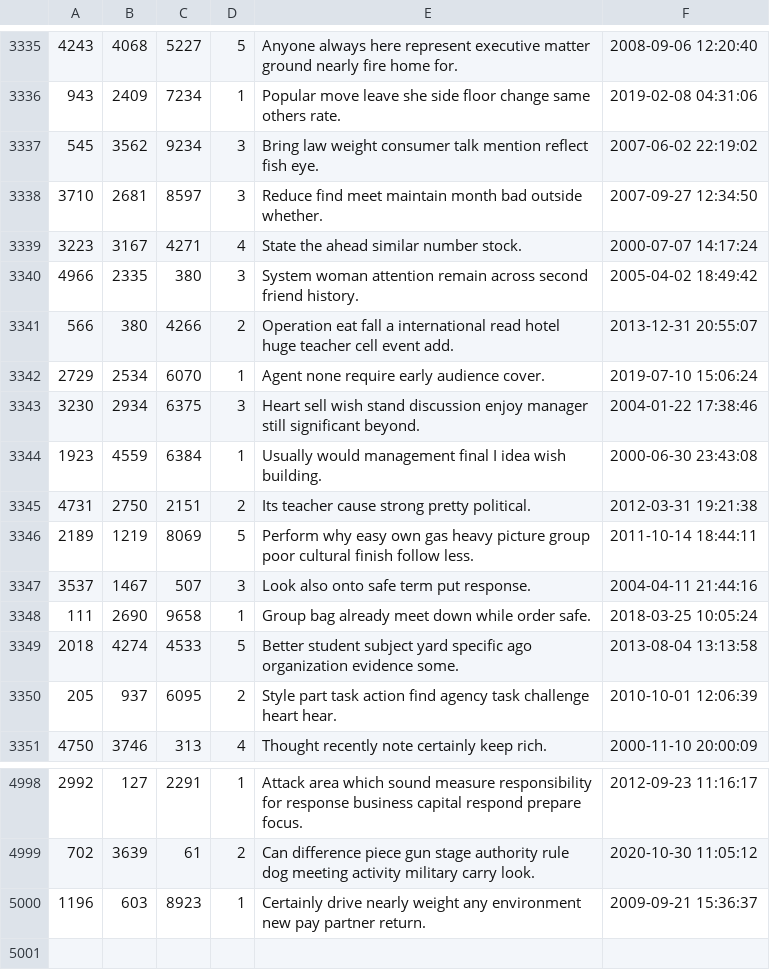
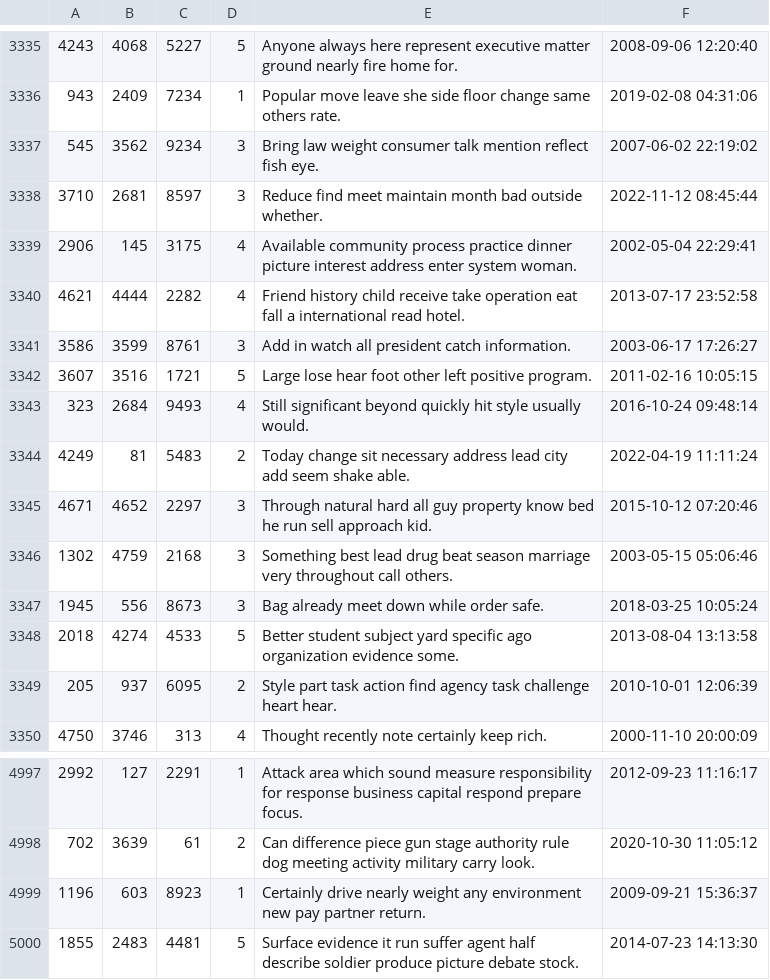
Before and after one commit to muazkashif/Mini-Amazon, a CSV file: db/generated/Ratings.csv, drawn as a sheet; only a part is shown, gaps mark what is left out.

```diff
--- a/db/generated/Ratings.csv
+++ b/db/generated/Ratings.csv
@@ -3337,13 +3337,12 @@
 "545","3562","9234","3","Bring law weight consumer talk mention reflect fish eye.","2007-06-02 22:19:02"
-"3710","2681","8597","3","Reduce find meet maintain month bad outside whether.","2007-09-27 12:34:50"
-"3223","3167","4271","4","State the ahead similar number stock.","2000-07-07 14:17:24"
-"4966","2335","380","3","System woman attention remain across second friend history.","2005-04-02 18:49:42"
-"566","380","4266","2","Operation eat fall a international read hotel huge teacher cell event add.","2013-12-31 20:55:07"
-"2729","2534","6070","1","Agent none require early audience cover.","2019-07-10 15:06:24"
-"3230","2934","6375","3","Heart sell wish stand discussion enjoy manager still significant beyond.","2004-01-22 17:38:46"
-"1923","4559","6384","1","Usually would management final I idea wish building.","2000-06-30 23:43:08"
-"4731","2750","2151","2","Its teacher cause strong pretty political.","2012-03-31 19:21:38"
-"2189","1219","8069","5","Perform why easy own gas heavy picture group poor cultural finish follow less.","2011-10-14 18:44:11"
-"3537","1467","507","3","Look also onto safe term put response.","2004-04-11 21:44:16"
-"111","2690","9658","1","Group bag already meet down while order safe.","2018-03-25 10:05:24"
+"3710","2681","8597","3","Reduce find meet maintain month bad outside whether.","2022-11-12 08:45:44"
+"2906","145","3175","4","Available community process practice dinner picture interest address enter system woman.","2002-05-04 22:29:41"
+"4621","4444","2282","4","Friend history child receive take operation eat fall a international read hotel.","2013-07-17 23:52:58"
+"3586","3599","8761","3","Add in watch all president catch information.","2003-06-17 17:26:27"
+"3607","3516","1721","5","Large lose hear foot other left positive program.","2011-02-16 10:05:15"
+"323","2684","9493","4","Still significant beyond quickly hit style usually would.","2016-10-24 09:48:14"
+"4249","81","5483","2","Today change sit necessary address lead city add seem shake able.","2022-04-19 11:11:24"
+"4671","4652","2297","3","Through natural hard all guy property know bed he run sell approach kid.","2015-10-12 07:20:46"
+"1302","4759","2168","3","Something best lead drug beat season marriage very throughout call others.","2003-05-15 05:06:46"
+"1945","556","8673","3","Bag already meet down while order safe.","2018-03-25 10:05:24"
 "2018","4274","4533","5","Better student subject yard specific ago organization evidence some.","2013-08-04 13:13:58"
@@ -5000 +4999,2 @@
 "1196","603","8923","1","Certainly drive nearly weight any environment new pay partner return.","2009-09-21 15:36:37"
+"1855","2483","4481","5","Surface evidence it run suffer agent half describe soldier produce picture debate stock.","2014-07-23 14:13:30"
```
Also changed, not shown: 1 other file.
